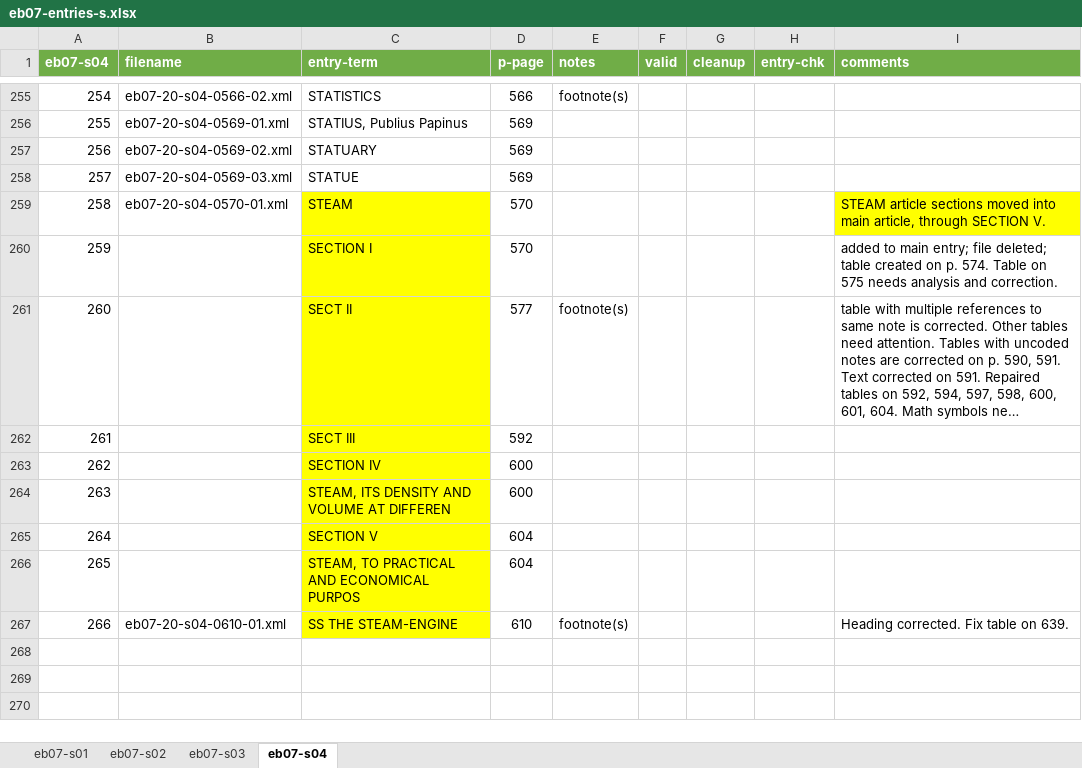
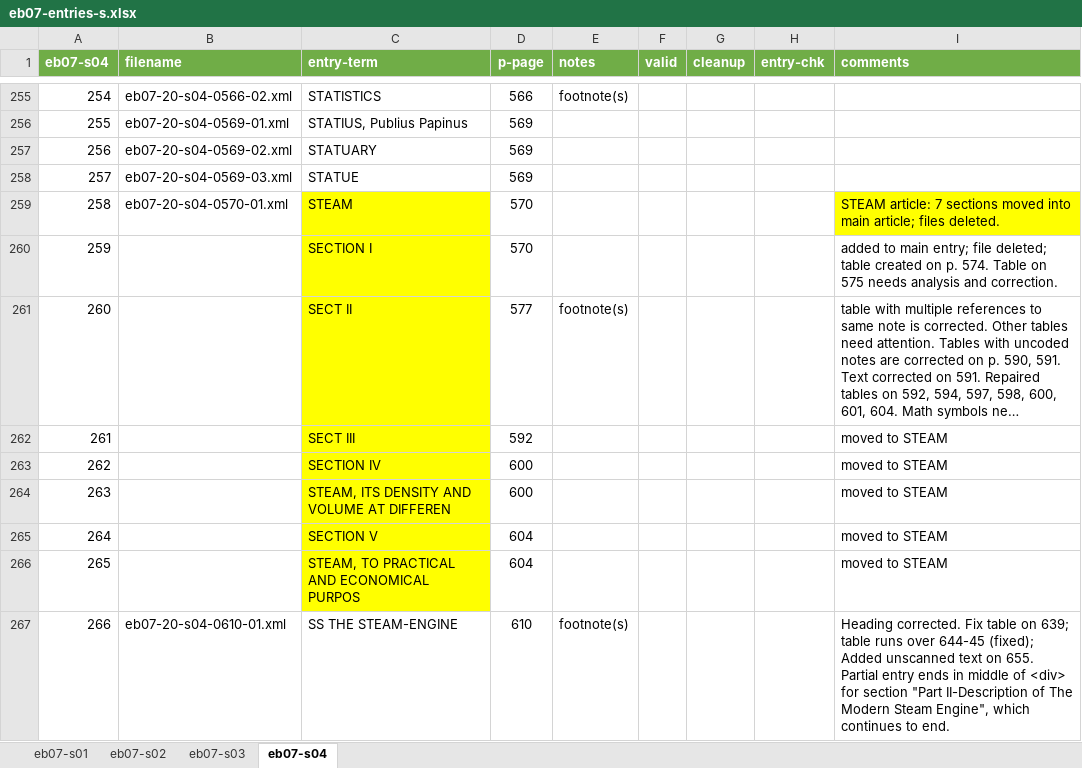
Before and after one commit to dlacy/kp2, an Excel workbook: production/eb07/eb07-entries-s.xlsx, sheet eb07-s04, drawn as a sheet; only a part is shown, gaps mark what is left out; long unchanged cells end in …; values as stored, in another font and other column widths than the file's, no borders; the diff names each change by its address in the sheet, - before the commit and + after, or states it on an @@ line.

```diff
--- a/production/eb07/eb07-entries-s.xlsx (sheet eb07-s04)
+++ b/production/eb07/eb07-entries-s.xlsx (sheet eb07-s04)
-I259 (comments): STEAM article sections moved into main article, through SECTION V.
+I259 (comments): STEAM article: 7 sections moved into main article; files deleted.
-I262:I266 (comments): (empty)
+I262:I266 (comments): moved to STEAM
-C267 fill: #FFFF00
+C267 fill: none
-I267 (comments): …table on 639.
+I267 (comments): …table on 639; table runs over 644-45 (fixed); Added unscanned text on 655. Partial entry ends in middle of <div> for section "Part II-Description of The Modern Steam Engine", which continues to end.
```
Also changed, not shown: 10 other files.
